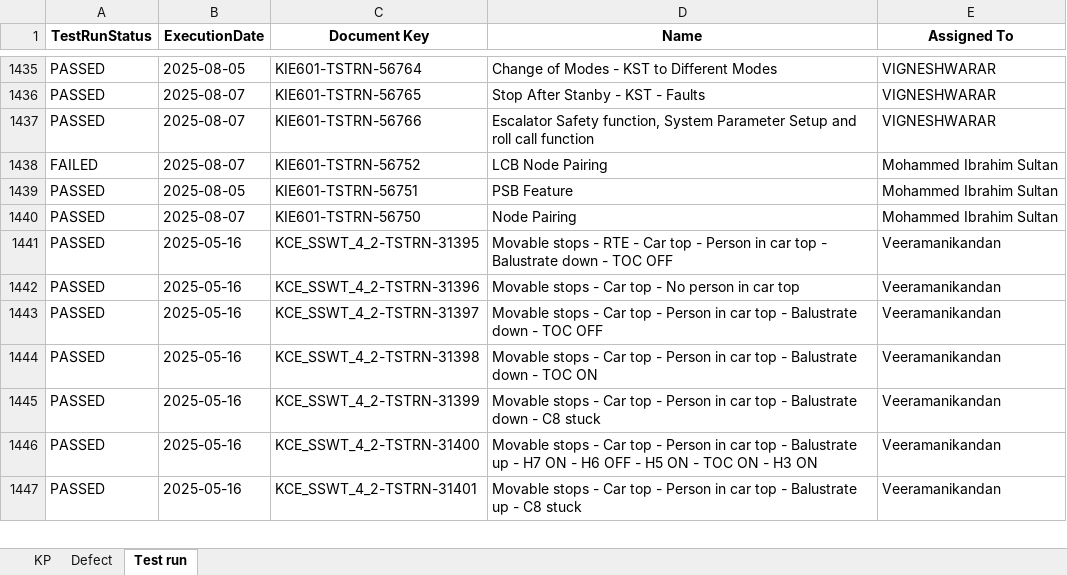
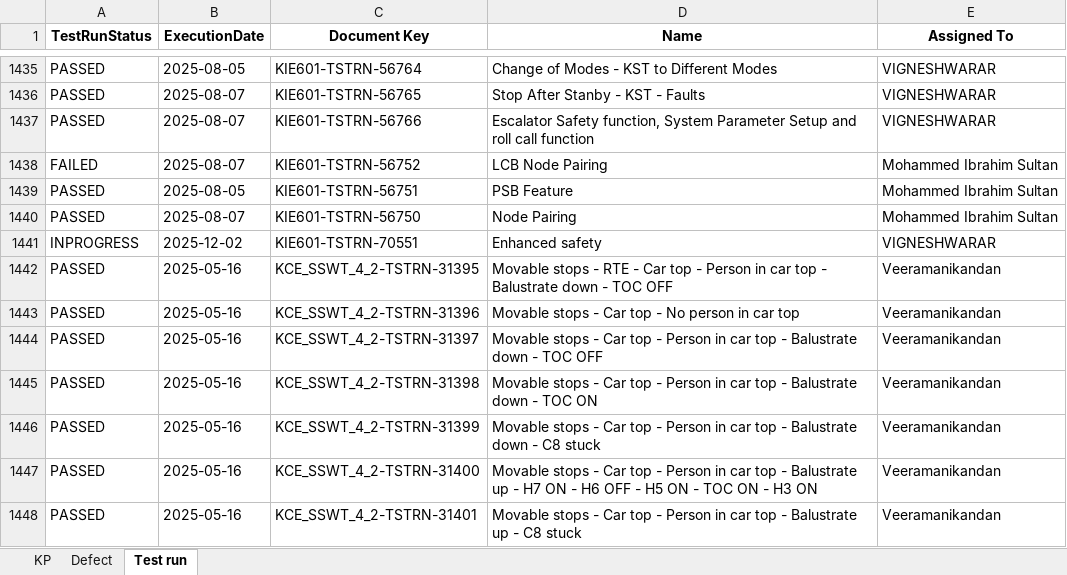
Before and after one commit to DineshGoverthanan/KCE_KPI, an Excel workbook: kp_data.xlsx, sheet Test run, drawn as a sheet; only a part is shown, gaps mark what is left out; values as stored, in another font and other column widths than the file's, no borders; the diff names each change by its address in the sheet, - before the commit and + after, or states it on an @@ line.

```diff
--- a/kp_data.xlsx (sheet Test run)
+++ b/kp_data.xlsx (sheet Test run)
+row 1441: INPROGRESS | 2025-12-02 | KIE601-TSTRN-70551 | Enhanced safety | VIGNESHWARAR
```
Also changed, not shown: sheet Defect, sheet KP, 12 other files.
